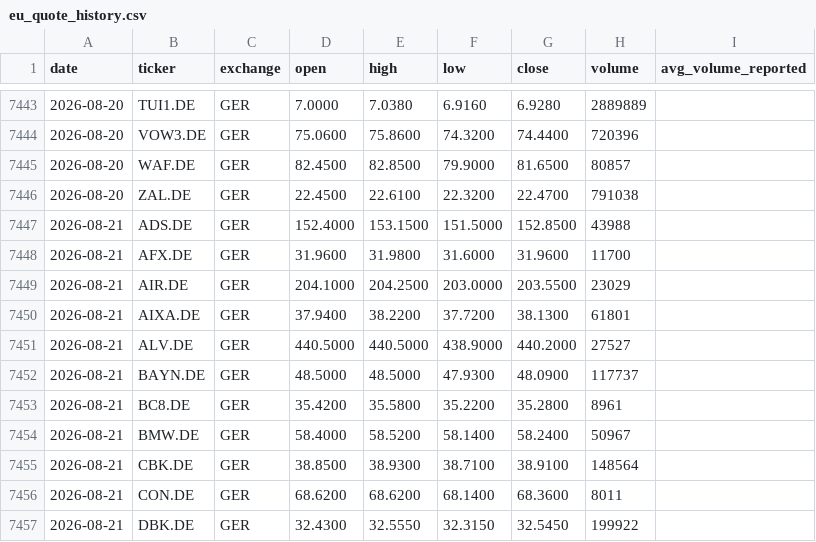
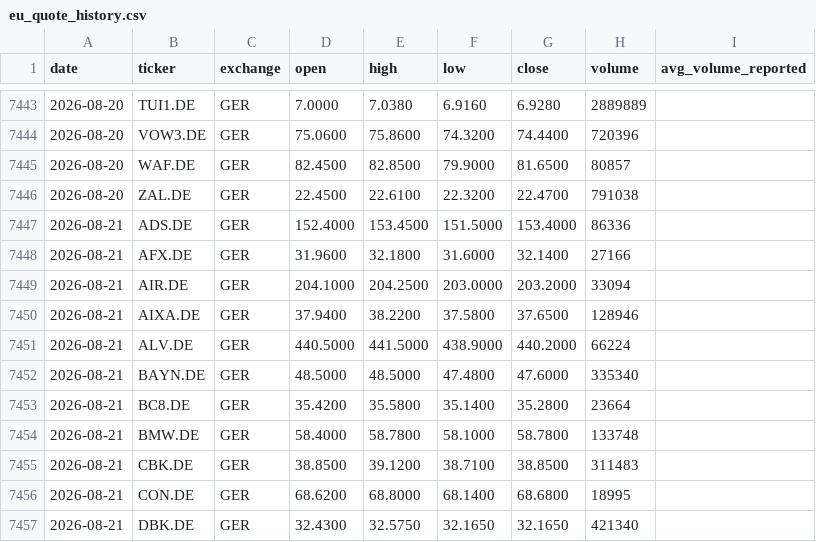
Before and after one commit to Toeffer/TradingJournal, a CSV file: data/eu_quote_history.csv, drawn as a sheet; only a part is shown, gaps mark what is left out; the diff covers the shown part only.

```diff
--- a/data/eu_quote_history.csv
+++ b/data/eu_quote_history.csv
@@ -7446,12 +7446,12 @@ date,ticker,exchange,open,high,low,close,volume,avg_volume_reported
 2026-08-20,ZAL.DE,GER,22.4500,22.6100,22.3200,22.4700,791038,
-2026-08-21,ADS.DE,GER,152.4000,153.1500,151.5000,152.8500,43988,
-2026-08-21,AFX.DE,GER,31.9600,31.9800,31.6000,31.9600,11700,
-2026-08-21,AIR.DE,GER,204.1000,204.2500,203.0000,203.5500,23029,
-2026-08-21,AIXA.DE,GER,37.9400,38.2200,37.7200,38.1300,61801,
-2026-08-21,ALV.DE,GER,440.5000,440.5000,438.9000,440.2000,27527,
-2026-08-21,BAYN.DE,GER,48.5000,48.5000,47.9300,48.0900,117737,
-2026-08-21,BC8.DE,GER,35.4200,35.5800,35.2200,35.2800,8961,
-2026-08-21,BMW.DE,GER,58.4000,58.5200,58.1400,58.2400,50967,
-2026-08-21,CBK.DE,GER,38.8500,38.9300,38.7100,38.9100,148564,
-2026-08-21,CON.DE,GER,68.6200,68.6200,68.1400,68.3600,8011,
-2026-08-21,DBK.DE,GER,32.4300,32.5550,32.3150,32.5450,199922,
+2026-08-21,ADS.DE,GER,152.4000,153.4500,151.5000,153.4000,86336,
+2026-08-21,AFX.DE,GER,31.9600,32.1800,31.6000,32.1400,27166,
+2026-08-21,AIR.DE,GER,204.1000,204.2500,203.0000,203.2000,33094,
+2026-08-21,AIXA.DE,GER,37.9400,38.2200,37.5800,37.6500,128946,
+2026-08-21,ALV.DE,GER,440.5000,441.5000,438.9000,440.2000,66224,
+2026-08-21,BAYN.DE,GER,48.5000,48.5000,47.4800,47.6000,335340,
+2026-08-21,BC8.DE,GER,35.4200,35.5800,35.1400,35.2800,23664,
+2026-08-21,BMW.DE,GER,58.4000,58.7800,58.1000,58.7800,133748,
+2026-08-21,CBK.DE,GER,38.8500,39.1200,38.7100,38.8500,311483,
+2026-08-21,CON.DE,GER,68.6200,68.8000,68.1400,68.6800,18995,
+2026-08-21,DBK.DE,GER,32.4300,32.5750,32.1650,32.1650,421340,
```
Also changed, not shown: 98 edited cells elsewhere in this file, 3 other files.
